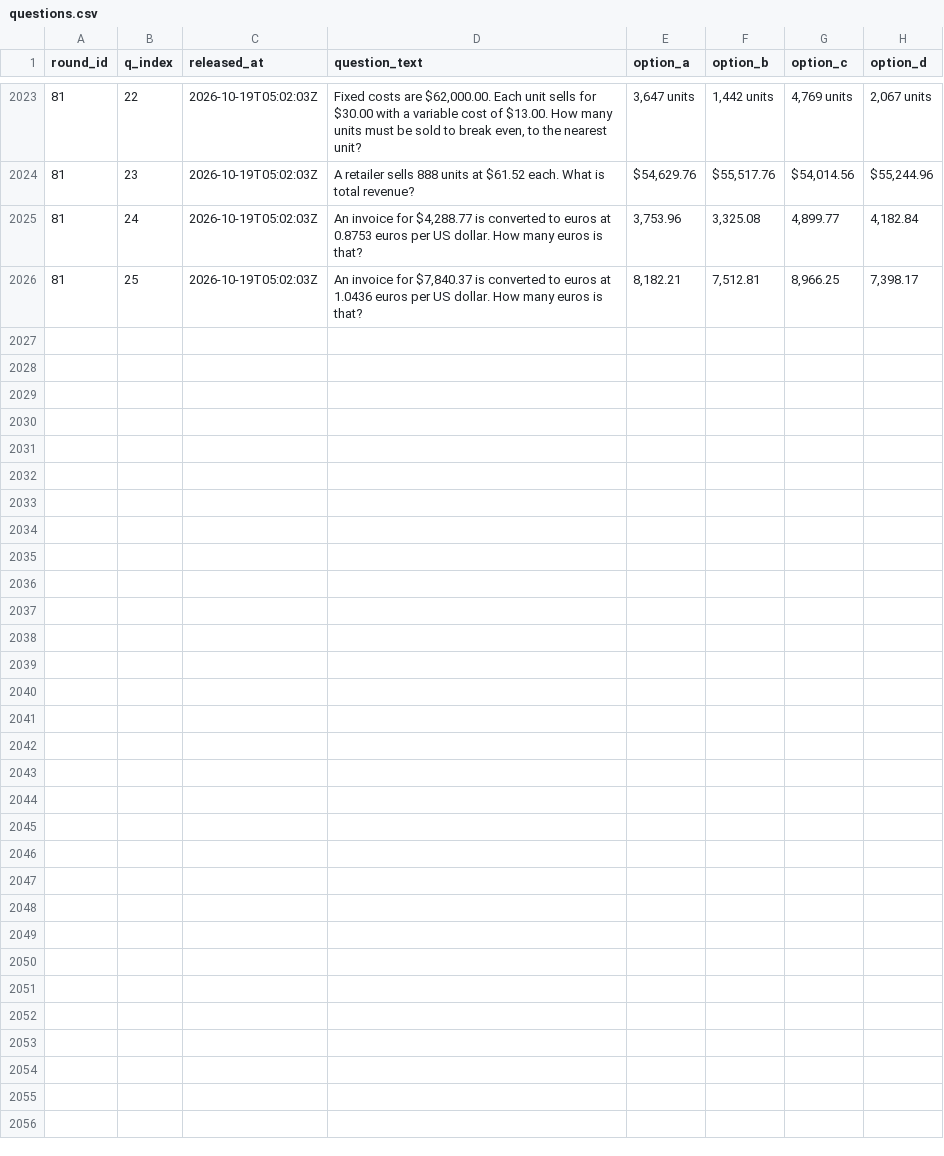
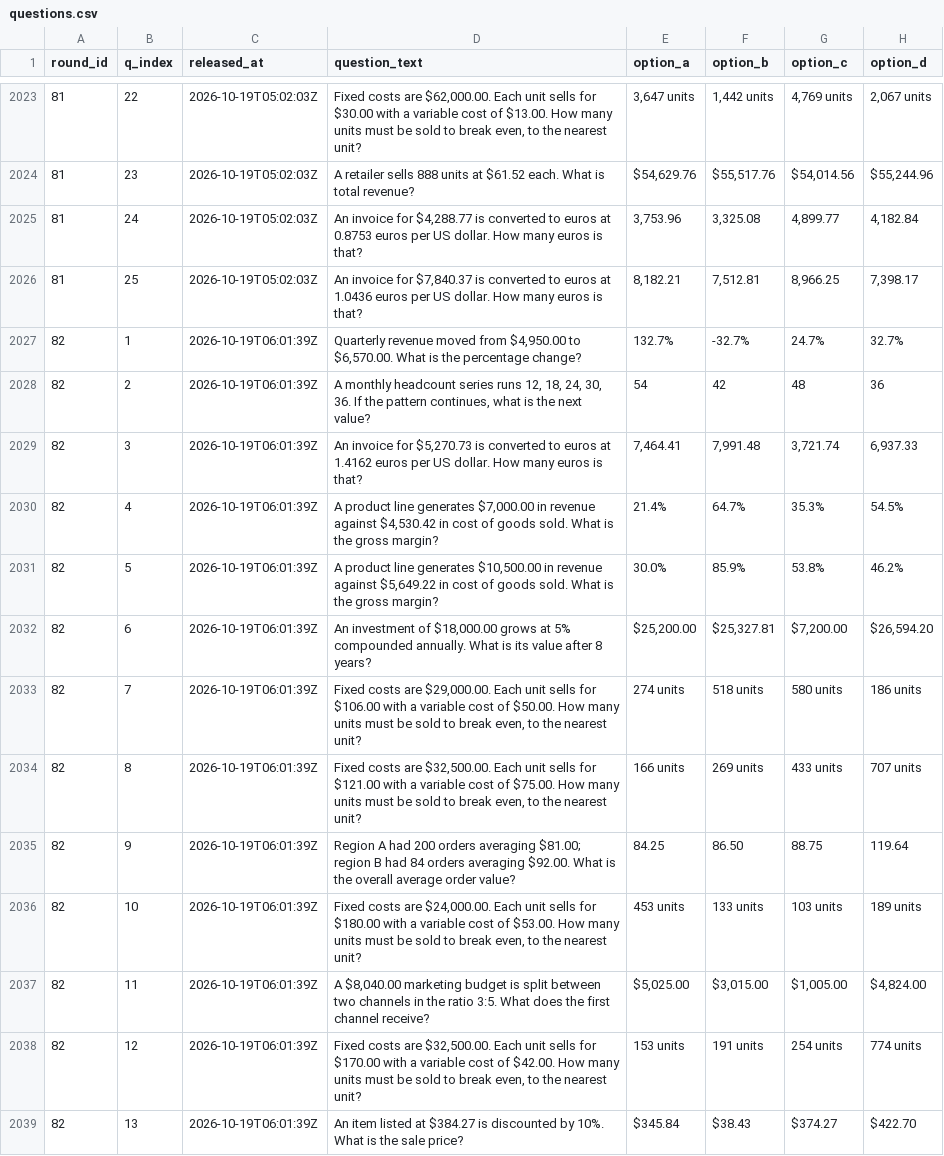
Before and after one commit to FaisalXL/dso429-hourly-quiz, a CSV file: questions.csv, drawn as a sheet; only a part is shown, gaps mark what is left out; the diff covers the shown part only.

Commit message:
Release: 2026-10-19T06:01Z

```diff
--- a/questions.csv
+++ b/questions.csv
@@ -2026 +2026,14 @@ round_id,q_index,released_at,question_text,option_a,option_b,option_c,option_d
 81,25,2026-10-19T05:02:03Z,"An invoice for $7,840.37 is converted to euros at 1.0436 euros per US dollar. How many euros is that?","8,182.21","7,512.81","8,966.25","7,398.17"
+82,1,2026-10-19T06:01:39Z,"Quarterly revenue moved from $4,950.00 to $6,570.00. What is the percentage change?",132.7%,-32.7%,24.7%,32.7%
+82,2,2026-10-19T06:01:39Z,"A monthly headcount series runs 12, 18, 24, 30, 36. If the pattern continues, what is the next value?",54,42,48,36
+82,3,2026-10-19T06:01:39Z,"An invoice for $5,270.73 is converted to euros at 1.4162 euros per US dollar. How many euros is that?","7,464.41","7,991.48","3,721.74","6,937.33"
+82,4,2026-10-19T06:01:39Z,"A product line generates $7,000.00 in revenue against $4,530.42 in cost of goods sold. What is the gross margin?",21.4%,64.7%,35.3%,54.5%
+82,5,2026-10-19T06:01:39Z,"A product line generates $10,500.00 in revenue against $5,649.22 in cost of goods sold. What is the gross margin?",30.0%,85.9%,53.8%,46.2%
+82,6,2026-10-19T06:01:39Z,"An investment of $18,000.00 grows at 5% compounded annually. What is its value after 8 years?","$25,200.00","$25,327.81","$7,200.00","$26,594.20"
+82,7,2026-10-19T06:01:39Z,"Fixed costs are $29,000.00. Each unit sells for $106.00 with a variable cost of $50.00. How many units must be sold to break even, to the nearest unit?",274 units,518 units,580 units,186 units
+82,8,2026-10-19T06:01:39Z,"Fixed costs are $32,500.00. Each unit sells for $121.00 with a variable cost of $75.00. How many units must be sold to break even, to the nearest unit?",166 units,269 units,433 units,707 units
+82,9,2026-10-19T06:01:39Z,Region A had 200 orders averaging $81.00; region B had 84 orders averaging $92.00. What is the overall average order value?,84.25,86.50,88.75,119.64
+82,10,2026-10-19T06:01:39Z,"Fixed costs are $24,000.00. Each unit sells for $180.00 with a variable cost of $53.00. How many units must be sold to break even, to the nearest unit?",453 units,133 units,103 units,189 units
+82,11,2026-10-19T06:01:39Z,"A $8,040.00 marketing budget is split between two channels in the ratio 3:5. What does the first channel receive?","$5,025.00","$3,015.00","$1,005.00","$4,824.00"
+82,12,2026-10-19T06:01:39Z,"Fixed costs are $32,500.00. Each unit sells for $170.00 with a variable cost of $42.00. How many units must be sold to break even, to the nearest unit?",153 units,191 units,254 units,774 units
+82,13,2026-10-19T06:01:39Z,An item listed at $384.27 is discounted by 10%. What is the sale price?,$345.84,$38.43,$374.27,$422.70
```
Also changed, not shown: 12 added rows elsewhere in this file.
